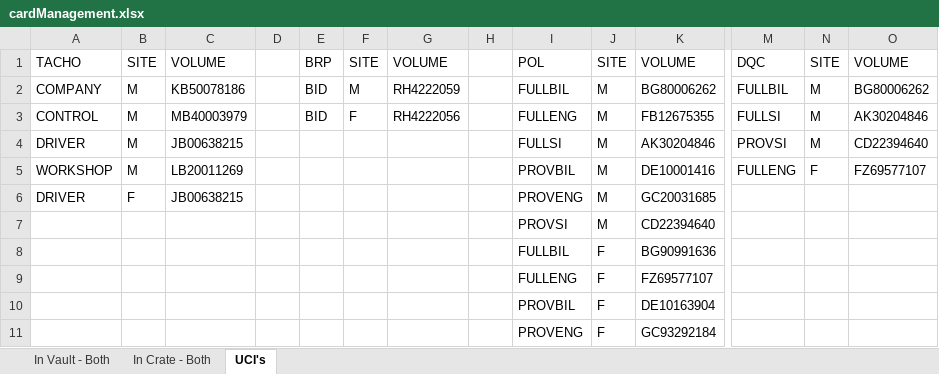
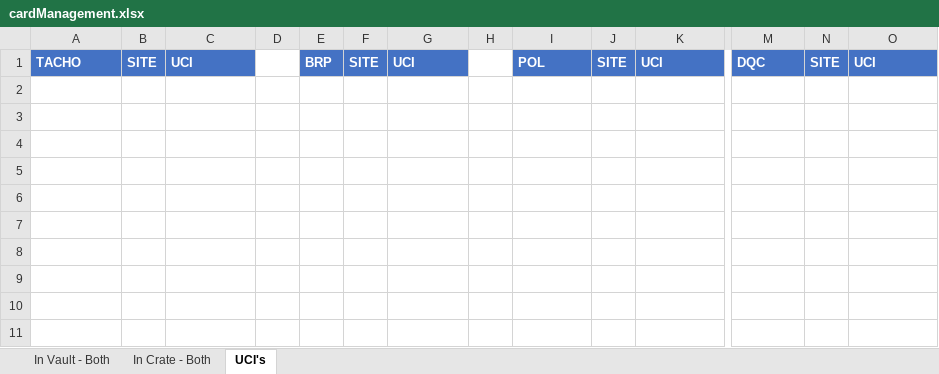
Before and after one commit to osgdev/Vault_Stock_Viewer, an Excel workbook: cardManagement.xlsx, sheet UCI's, drawn as a sheet; only a part is shown, gaps mark what is left out; values as stored, in another font and other column widths than the file's, no borders; rows hold the shown columns only; the diff names each change by its address in the sheet, - before the commit and + after, or states it on an @@ line.

```diff
--- a/cardManagement.xlsx (sheet UCI's)
+++ b/cardManagement.xlsx (sheet UCI's)
@@ A1:C1 fill: none → #4472C4, bold: off → on, text colour: black → #FFFFFF @@
-C1: VOLUME
+C1: UCI
@@ E1:G1 fill: none → #4472C4, bold: off → on, text colour: black → #FFFFFF @@
-G1: VOLUME
+G1: UCI
@@ I1:K1 fill: none → #4472C4, bold: off → on, text colour: black → #FFFFFF @@
-K1: VOLUME
+K1: UCI
@@ M1:O1 fill: none → #4472C4, bold: off → on, text colour: black → #FFFFFF @@
-O1: VOLUME
+O1: UCI
-row 2: COMPANY | M | KB50078186 |  | BID | M | RH4222059 |  | FULLBIL | M | BG80006262 | FULLBIL | M | BG80006262
-row 3: CONTROL | M | MB40003979 |  | BID | F | RH4222056 |  | FULLENG | M | FB12675355 | FULLSI | M | AK30204846
-row 4: DRIVER | M | JB00638215 |  |  |  |  |  | FULLSI | M | AK30204846 | PROVSI | M | CD22394640
-row 5: WORKSHOP | M | LB20011269 |  |  |  |  |  | PROVBIL | M | DE10001416 | FULLENG | F | FZ69577107
-row 6: DRIVER | F | JB00638215 |  |  |  |  |  | PROVENG | M | GC20031685
-row 7:  |  |  |  |  |  |  |  | PROVSI | M | CD22394640
-row 8:  |  |  |  |  |  |  |  | FULLBIL | F | BG90991636
-row 9:  |  |  |  |  |  |  |  | FULLENG | F | FZ69577107
-row 10:  |  |  |  |  |  |  |  | PROVBIL | F | DE10163904
-row 11:  |  |  |  |  |  |  |  | PROVENG | F | GC93292184
```
Also changed, not shown: sheet In Vault - Both, sheet In Crate - Both, 4 other files.
